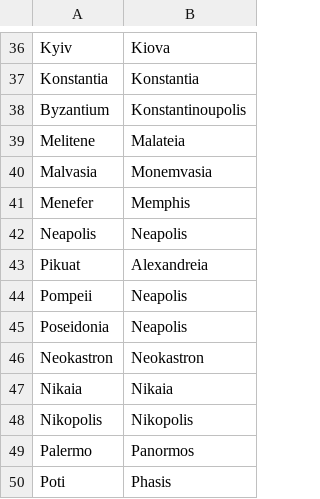
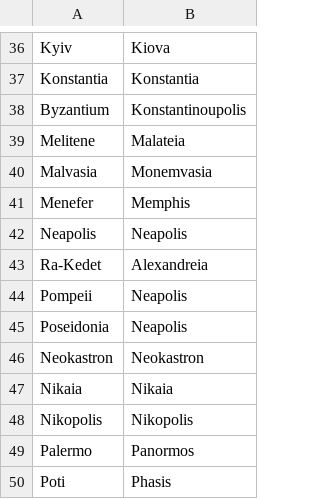
Before and after one commit to proompter-deluxe/Dawn-of-Civilization, a CSV file: Assets/Maps/Translations/Byzantine.csv, drawn as a sheet; only a part is shown, gaps mark what is left out.

```diff
--- a/Assets/Maps/Translations/Byzantine.csv
+++ b/Assets/Maps/Translations/Byzantine.csv
@@ -42,3 +42,3 @@ Menefer,Memphis
 Neapolis,Neapolis
-Pikuat,Alexandreia
+Ra-Kedet,Alexandreia
 Pompeii,Neapolis
```
Also changed, not shown: Assets/Maps/Cities.csv, Assets/Maps/Translations/Arabic.csv, 9 other files.
